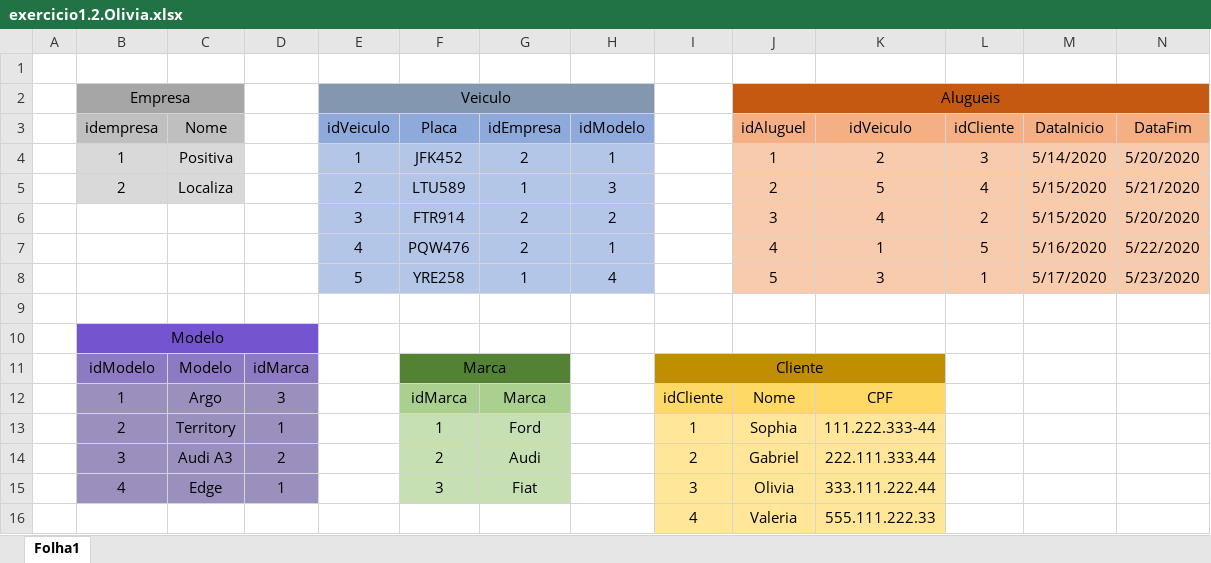
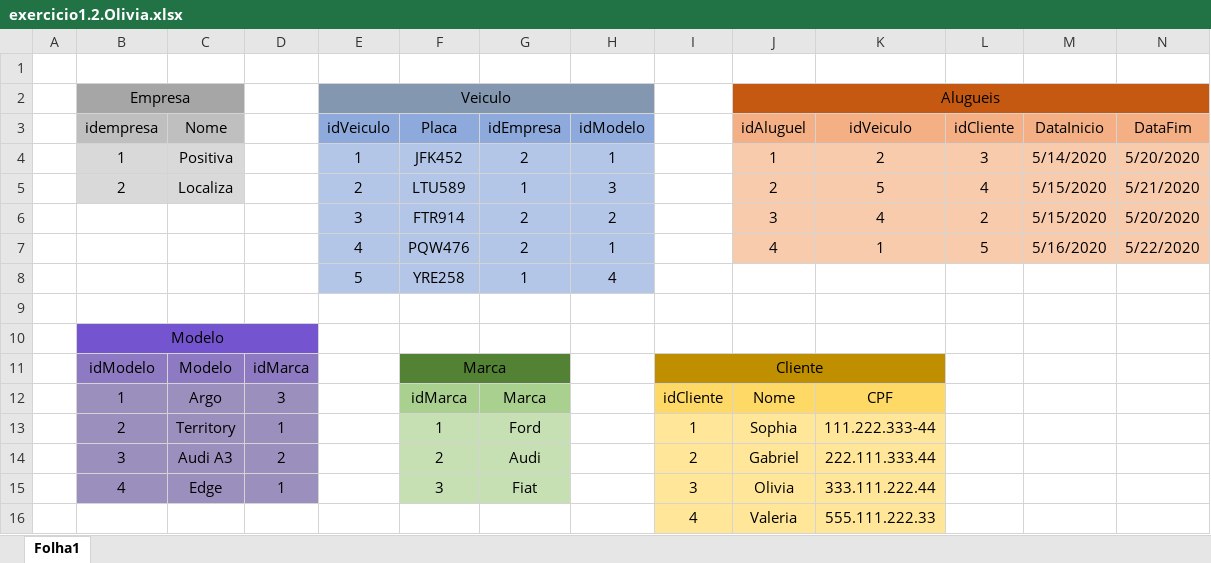
Before and after one commit to Olivia-Morales/senai-sprint1-BD, an Excel workbook: 2° termo/sprint 1 BD/exercicios/1.2 exercicio-locadora/exercicio1.2.Olivia.xlsx, sheet Folha1, drawn as a sheet; values as stored, in another font and other column widths than the file's, no borders; removed rows and columns are numbered as before the commit, all else as after; the diff names each change by its address in the sheet, - before the commit and + after, or states it on an @@ line.

```diff
--- a/2° termo/sprint 1 BD/exercicios/1.2 exercicio-locadora/exercicio1.2.Olivia.xlsx (sheet Folha1)
+++ b/2° termo/sprint 1 BD/exercicios/1.2 exercicio-locadora/exercicio1.2.Olivia.xlsx (sheet Folha1)
-row 8:  |  |  |  | 5 | YRE258 | 1 | 4 |  | 5 | 3 | 1 | 5/17/2020 | 5/23/2020
+row 8:  |  |  |  | 5 | YRE258 | 1 | 4
```
Also changed, not shown: 2° termo/sprint 1 BD/exercicios/1.1 exercicio-pessoas/exercicio1.1.Olivia.xlsx, 2° termo/sprint 1 BD/exercicios/1.3 exercicio-pclinics/exercicio1.3.Olivia.xlsx, 22 other files.
